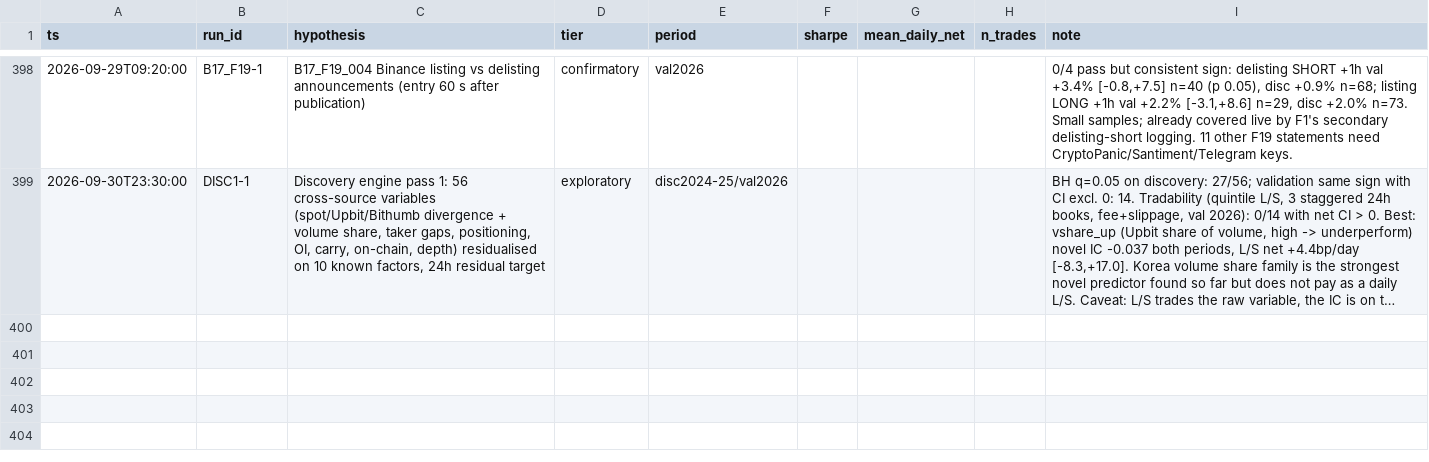
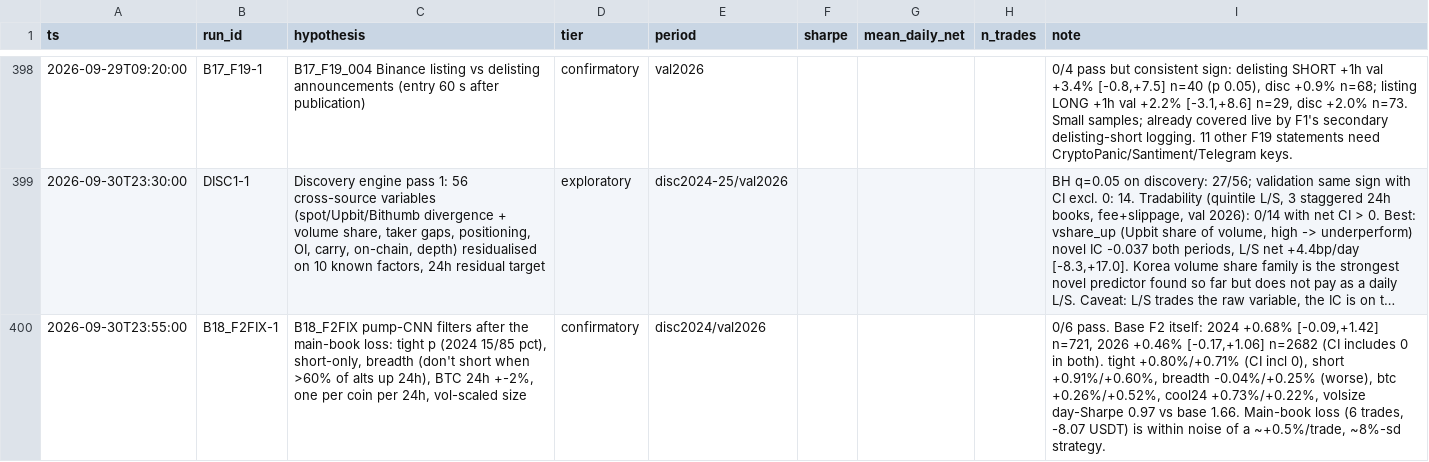
Before and after one commit to TheaWY/AltCoin_Trading, a CSV file: research/trial_ledger.csv, drawn as a sheet; only a part is shown, gaps mark what is left out; long unchanged cells end in …; the diff names each change by its address in the sheet, - before the commit and + after, or states it on an @@ line.

```diff
--- a/research/trial_ledger.csv
+++ b/research/trial_ledger.csv
+row 400: 2026-09-30T23:55:00 | B18_F2FIX-1 | B18_F2FIX pump-CNN filters after the main-book loss: tight p (2024 15/85 pct), short-only, breadth (don't short when >60% of alts up 24h), BTC 24h +-2%, one per coin per 24h, vol-scaled size | confirmatory | disc2024/val2026 |  |  |  | 0/6 pass. Base F2 itself: 2024 +0.68% [-0.09,+1.42] n=721, 2026 +0.46% [-0.17,+1.06] n=2682 (CI includes 0 in both). tight +0.80%/+0.71% (CI incl 0), short +0.91%/+0.60%, breadth -0.04%/+0.25% (worse), btc +0.26%/+0.52%, cool24 +0.73%/+0.22%, volsize day-Sharpe 0.97 vs base 1.66. Main-book loss (6 trades, -8.07 USDT) is within noise of a ~+0.5%/trade, ~8%-sd strategy.
```
Also changed, not shown: 3 other files.
